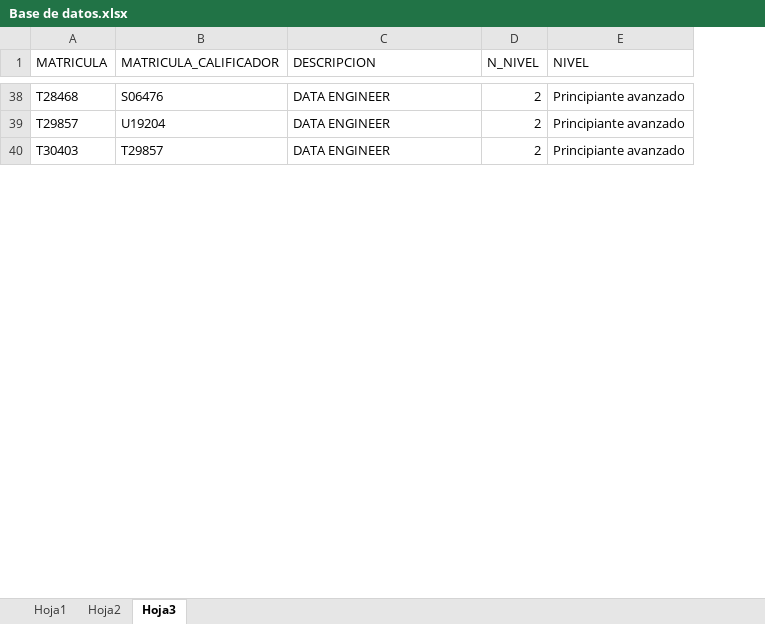
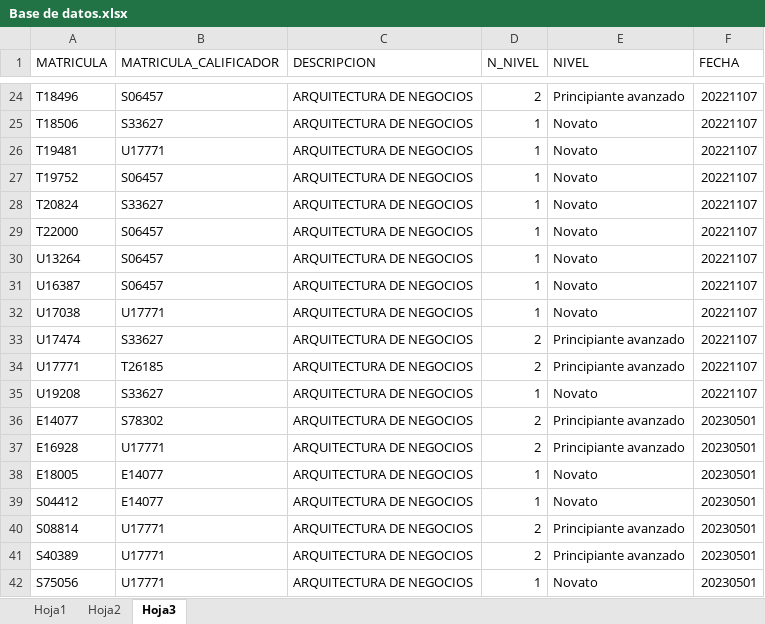
Before and after one commit to richard-usmp/Actualizar_formatos_priorizacion, an Excel workbook: Excel_Entrada/Base de datos.xlsx, sheet Hoja3, drawn as a sheet; only a part is shown, gaps mark what is left out; values as stored, in another font and other column widths than the file's, no borders; table styles not drawn; removed rows and columns are numbered as before the commit, all else as after; the diff covers the shown part only; the diff names each change by its address in the sheet, - before the commit and + after, or states it on an @@ line.

```diff
--- a/Excel_Entrada/Base de datos.xlsx (sheet Hoja3)
+++ b/Excel_Entrada/Base de datos.xlsx (sheet Hoja3)
+column F (FECHA), row 24: 20221107; row 34: 20221107
-A24 (MATRICULA): T28468
+A24 (MATRICULA): T18496
-B24 (MATRICULA_CALIFICADOR): S06476
+B24 (MATRICULA_CALIFICADOR): S06457
-C24 (DESCRIPCION): DATA ENGINEER
+C24 (DESCRIPCION): ARQUITECTURA DE NEGOCIOS
-row 39: T29857 | U19204 | DATA ENGINEER | 2 | Principiante avanzado
+row 25: T18506 | S33627 | ARQUITECTURA DE NEGOCIOS | 1 | Novato | 20221107
+row 26: T19481 | U17771 | ARQUITECTURA DE NEGOCIOS | 1 | Novato | 20221107
+row 27: T19752 | S06457 | ARQUITECTURA DE NEGOCIOS | 1 | Novato | 20221107
+row 28: T20824 | S33627 | ARQUITECTURA DE NEGOCIOS | 1 | Novato | 20221107
+row 29: T22000 | S06457 | ARQUITECTURA DE NEGOCIOS | 1 | Novato | 20221107
+row 30: U13264 | S06457 | ARQUITECTURA DE NEGOCIOS | 1 | Novato | 20221107
+row 31: U16387 | S06457 | ARQUITECTURA DE NEGOCIOS | 1 | Novato | 20221107
+row 32: U17038 | U17771 | ARQUITECTURA DE NEGOCIOS | 1 | Novato | 20221107
+row 33: U17474 | S33627 | ARQUITECTURA DE NEGOCIOS | 2 | Principiante avanzado | 20221107
-A34 (MATRICULA): T30403
+A34 (MATRICULA): U17771
-B34 (MATRICULA_CALIFICADOR): T29857
+B34 (MATRICULA_CALIFICADOR): T26185
-C34 (DESCRIPCION): DATA ENGINEER
+C34 (DESCRIPCION): ARQUITECTURA DE NEGOCIOS
+row 35: U19208 | S33627 | ARQUITECTURA DE NEGOCIOS | 1 | Novato | 20221107
+row 36: E14077 | S78302 | ARQUITECTURA DE NEGOCIOS | 2 | Principiante avanzado | 20230501
+row 37: E16928 | U17771 | ARQUITECTURA DE NEGOCIOS | 2 | Principiante avanzado | 20230501
+row 38: E18005 | E14077 | ARQUITECTURA DE NEGOCIOS | 1 | Novato | 20230501
+row 39: S04412 | E14077 | ARQUITECTURA DE NEGOCIOS | 1 | Novato | 20230501
+row 40: S08814 | U17771 | ARQUITECTURA DE NEGOCIOS | 2 | Principiante avanzado | 20230501
+row 41: S40389 | U17771 | ARQUITECTURA DE NEGOCIOS | 2 | Principiante avanzado | 20230501
+row 42: S75056 | U17771 | ARQUITECTURA DE NEGOCIOS | 1 | Novato | 20230501
```
Also changed, not shown: 28 added rows, 48 removed rows and 12 edited cells elsewhere in this sheet, sheet Hoja1, sheet Hoja2, Excel_Entrada/PLANTILLA_AVANCE_MEDICION.xlsx, 58 other files.
